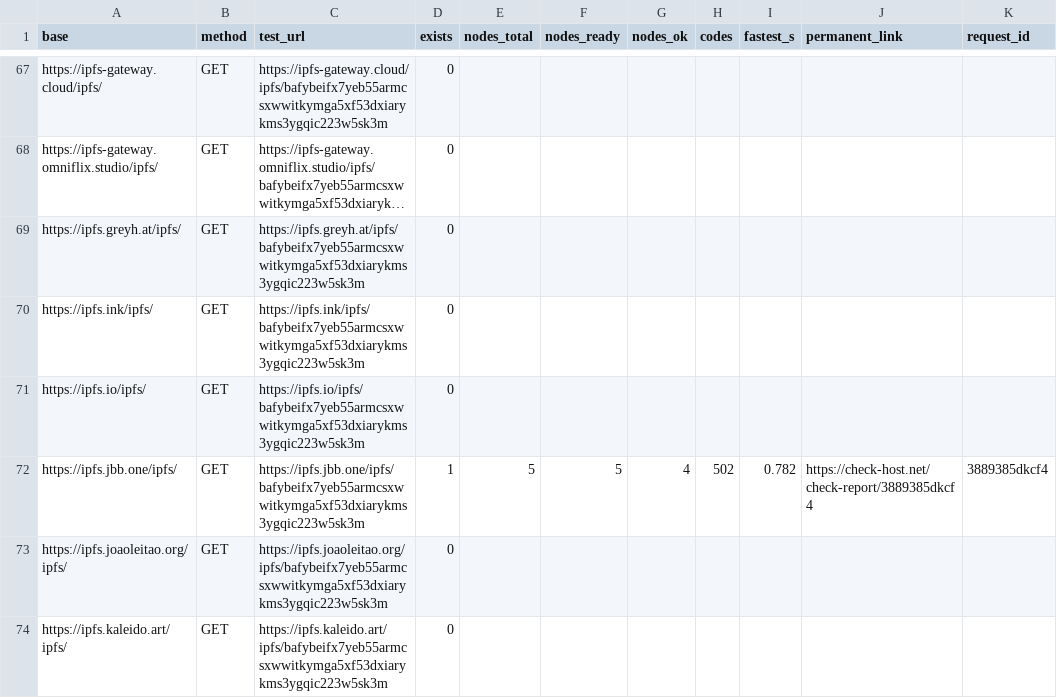
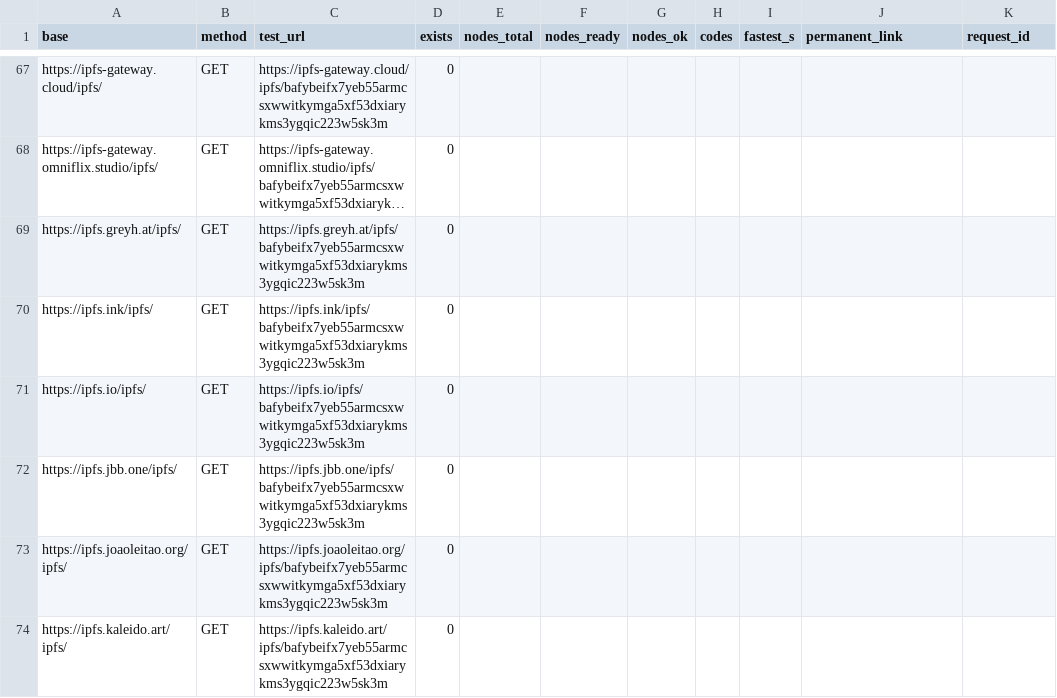
Before and after one commit to OriginSXC/upload2ipfs, a CSV file: reports/results_checkhost.csv, drawn as a sheet; only a part is shown, gaps mark what is left out; long unchanged cells end in ….

```diff
--- a/reports/results_checkhost.csv
+++ b/reports/results_checkhost.csv
@@ -71,3 +71,3 @@ https://ipfs.ink/ipfs/,GET,https://ipfs.ink/ipfs/bafybeifx7yeb55armcsxwwitkymga5
 https://ipfs.io/ipfs/,GET,https://ipfs.io/ipfs/bafybeifx7yeb55armcsxwwitkymga5xf53dxiarykms3ygqic223w5sk3m,0,,,,,,,
-https://ipfs.jbb.one/ipfs/,GET,https://ipfs.jbb.one/ipfs/bafybeifx7yeb55armcsxwwitkymga5xf53dxiarykms3ygqic223w5sk3m,1,5,5,4,502,0.782,https://check-host.net/check-report/3889385dkcf4,3889385dkcf4
+https://ipfs.jbb.one/ipfs/,GET,https://ipfs.jbb.one/ipfs/bafybeifx7yeb55armcsxwwitkymga5xf53dxiarykms3ygqic223w5sk3m,0,,,,,,,
 https://ipfs.joaoleitao.org/ipfs/,GET,https://ipfs.joaoleitao.org/ipfs/bafybeifx7yeb55armcsxwwitkymga5xf53dxiarykms3ygqic223w5sk3m,0,,,,,,,
```
Also changed, not shown: 1 other file.
